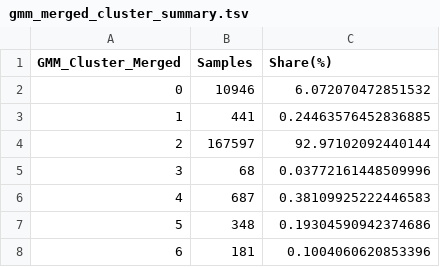
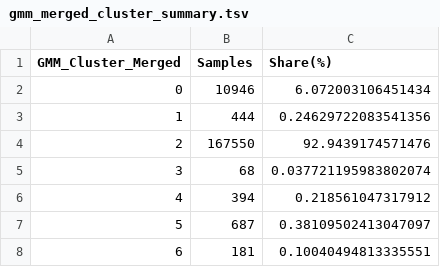
Before and after one commit to ZhaoTie-re/PopGMM, a TSV file: results/03_gmm_component_merging/gmm_merged_cluster_summary.tsv, drawn as a sheet.

```diff
--- a/results/03_gmm_component_merging/gmm_merged_cluster_summary.tsv
+++ b/results/03_gmm_component_merging/gmm_merged_cluster_summary.tsv
@@ -1,8 +1,8 @@
 GMM_Cluster_Merged	Samples	Share(%)
-0	10946	6.072070472851532
-1	441	0.24463576452836885
-2	167597	92.97102092440144
-3	68	0.03772161448509996
-4	687	0.38109925222446583
-5	348	0.19304590942374686
-6	181	0.1004060620853396
+0	10946	6.072003106451434
+1	444	0.24629722083541356
+2	167550	92.9439174571476
+3	68	0.037721195983802074
+4	394	0.218561047317912
+5	687	0.38109502413047097
+6	181	0.10040494813335551
```
Also changed, not shown: results/02_gmm_clustering/gmm_bic_search.tsv, results/02_gmm_clustering/gmm_cluster_summary.tsv, 20 other files.
